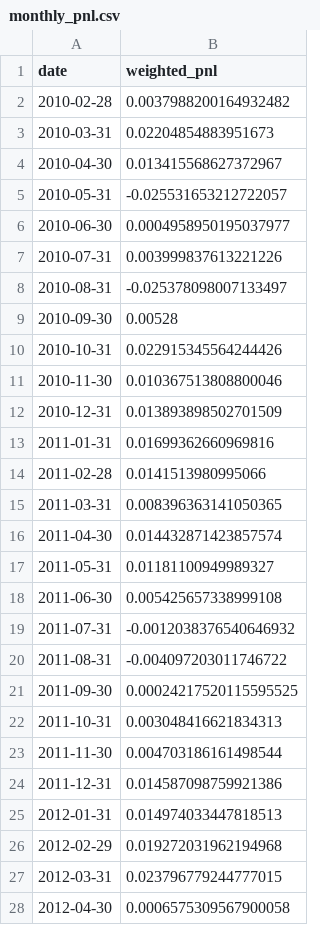
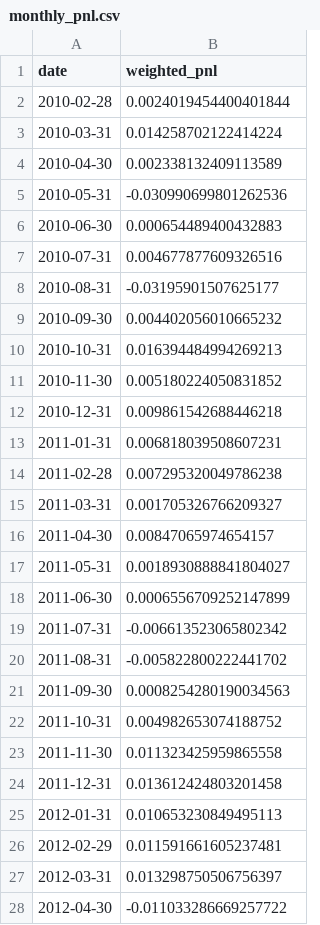
Before and after one commit to marcinzieba4-bot/SellVol_SingleEQ, a CSV file: monthly_pnl.csv, drawn as a sheet; only a part is shown; the diff covers the shown part only.

```diff
--- a/monthly_pnl.csv
+++ b/monthly_pnl.csv
@@ -1,28 +1,28 @@
 date,weighted_pnl
-2010-02-28,0.0037988200164932482
-2010-03-31,0.02204854883951673
-2010-04-30,0.013415568627372967
-2010-05-31,-0.025531653212722057
-2010-06-30,0.0004958950195037977
-2010-07-31,0.003999837613221226
-2010-08-31,-0.025378098007133497
-2010-09-30,0.00528
-2010-10-31,0.022915345564244426
-2010-11-30,0.010367513808800046
-2010-12-31,0.013893898502701509
-2011-01-31,0.01699362660969816
-2011-02-28,0.0141513980995066
-2011-03-31,0.008396363141050365
-2011-04-30,0.014432871423857574
-2011-05-31,0.01181100949989327
-2011-06-30,0.005425657338999108
-2011-07-31,-0.0012038376540646932
-2011-08-31,-0.004097203011746722
-2011-09-30,0.00024217520115595525
-2011-10-31,0.003048416621834313
-2011-11-30,0.004703186161498544
-2011-12-31,0.014587098759921386
-2012-01-31,0.014974033447818513
-2012-02-29,0.019272031962194968
-2012-03-31,0.023796779244777015
-2012-04-30,0.0006575309567900058
+2010-02-28,0.0024019454400401844
+2010-03-31,0.014258702122414224
+2010-04-30,0.002338132409113589
+2010-05-31,-0.030990699801262536
+2010-06-30,0.000654489400432883
+2010-07-31,0.004677877609326516
+2010-08-31,-0.03195901507625177
+2010-09-30,0.004402056010665232
+2010-10-31,0.016394484994269213
+2010-11-30,0.005180224050831852
+2010-12-31,0.009861542688446218
+2011-01-31,0.006818039508607231
+2011-02-28,0.007295320049786238
+2011-03-31,0.001705326766209327
+2011-04-30,0.00847065974654157
+2011-05-31,0.0018930888841804027
+2011-06-30,0.0006556709252147899
+2011-07-31,-0.006613523065802342
+2011-08-31,-0.005822800222441702
+2011-09-30,0.0008254280190034563
+2011-10-31,0.004982653074188752
+2011-11-30,0.011323425959865558
+2011-12-31,0.013612424803201458
+2012-01-31,0.010653230849495113
+2012-02-29,0.011591661605237481
+2012-03-31,0.013298750506756397
+2012-04-30,-0.011033286669257722
```
Also changed, not shown: 152 edited cells elsewhere in this file, equity_curve.csv, 2 other files.
